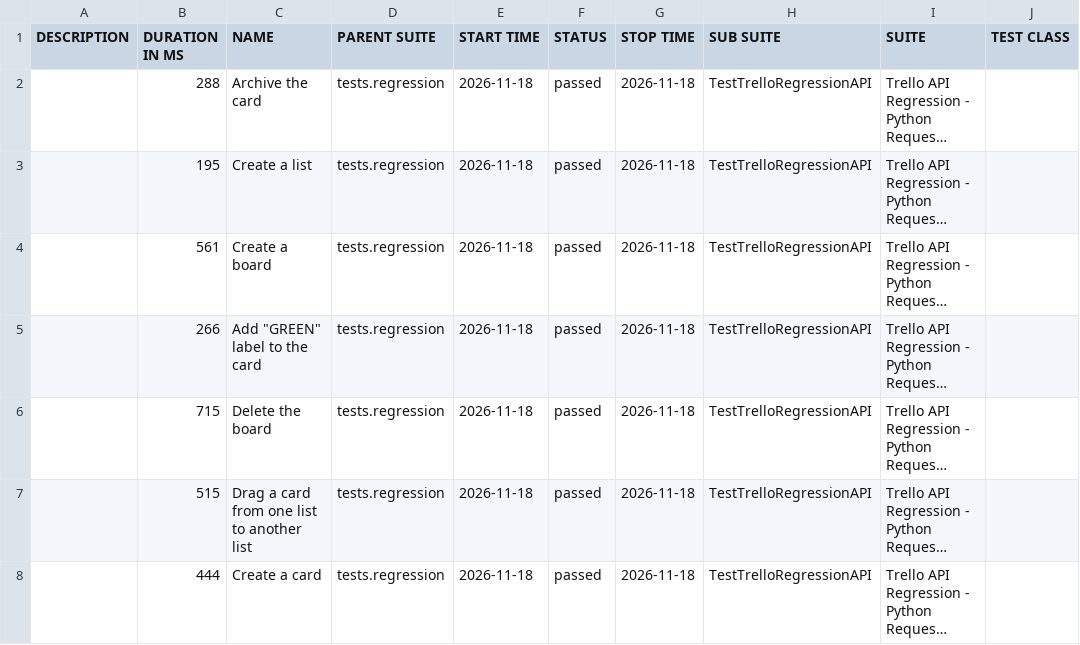
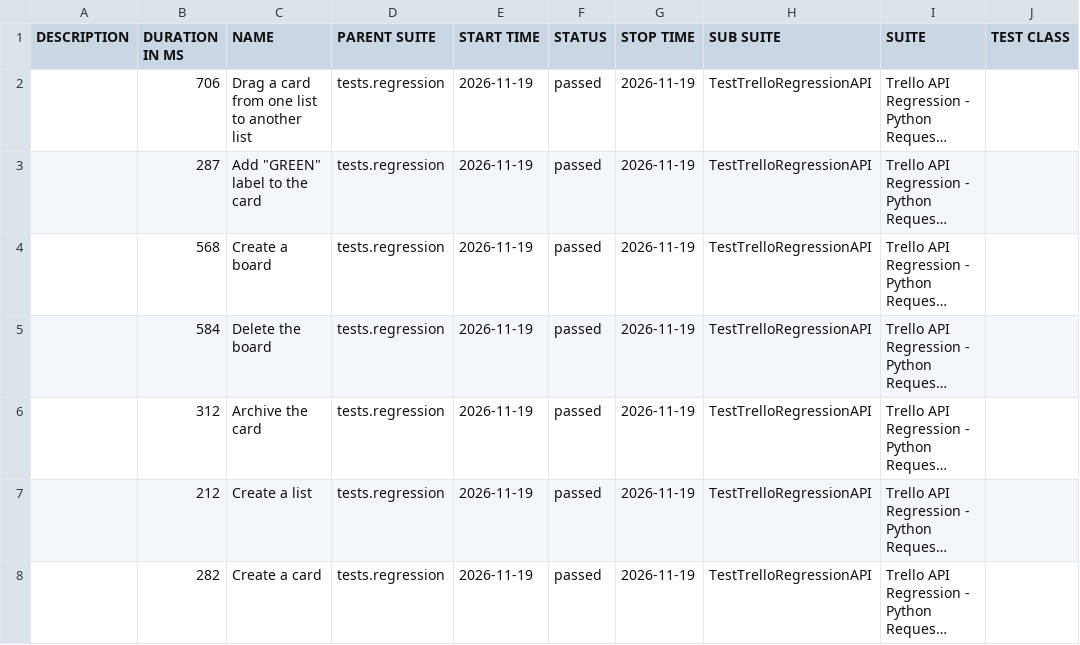
Before and after one commit to vkqapro/pythonRequestsAPI, a CSV file: data/suites.csv, drawn as a sheet; only a part is shown; long unchanged cells end in …; the diff names each change by its address in the sheet, - before the commit and + after, or states it on an @@ line.

```diff
--- a/data/suites.csv
+++ b/data/suites.csv
-B2 (DURATION IN MS): 288
+B2 (DURATION IN MS): 706
-C2 (NAME): Archive the card
+C2 (NAME): Drag a card from one list to another list
-E2:E8 (START TIME): 2026-11-18
+E2:E8 (START TIME): 2026-11-19
-G2:G8 (STOP TIME): 2026-11-18
+G2:G8 (STOP TIME): 2026-11-19
-B3 (DURATION IN MS): 195
+B3 (DURATION IN MS): 287
-C3 (NAME): Create a list
+C3 (NAME): Add "GREEN" label to the card
-B4 (DURATION IN MS): 561
+B4 (DURATION IN MS): 568
-B5 (DURATION IN MS): 266
+B5 (DURATION IN MS): 584
-C5 (NAME): Add "GREEN" label to the card
+C5 (NAME): Delete the board
-B6 (DURATION IN MS): 715
+B6 (DURATION IN MS): 312
-C6 (NAME): Delete the board
+C6 (NAME): Archive the card
-B7 (DURATION IN MS): 515
+B7 (DURATION IN MS): 212
-C7 (NAME): Drag a card from one list to another list
+C7 (NAME): Create a list
-B8 (DURATION IN MS): 444
+B8 (DURATION IN MS): 282
```
Also changed, not shown: 28 other files.
